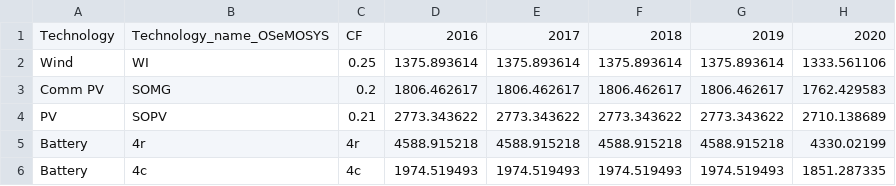
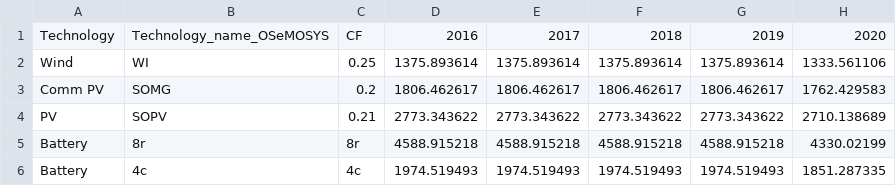
Before and after one commit to KTH-dESA/GEOSeMOSYS_Kenya, a CSV file: src/run/ref/capitalcost_RET_ref.csv, drawn as a sheet; only a part is shown; the diff names each change by its address in the sheet, - before the commit and + after, or states it on an @@ line.

```diff
--- a/src/run/ref/capitalcost_RET_ref.csv
+++ b/src/run/ref/capitalcost_RET_ref.csv
-B5: 4r
+B5: 8r
-C5: 4r
+C5: 8r
```
Also changed, not shown: src/run/dryvision/operational_life.csv, src/run/ref/input_data.csv, 16 other files.
